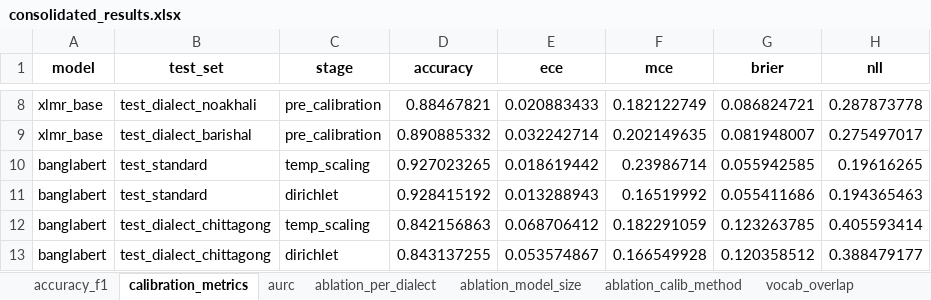
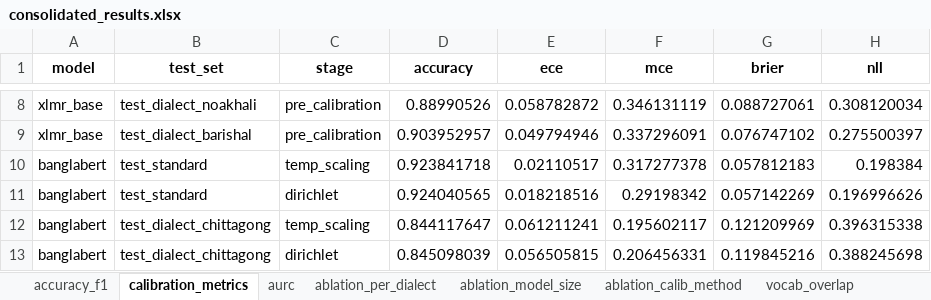
Before and after one commit to TahlilMahfuz/iccit2026-bangla-dialect-calibration, an Excel workbook: outputs/consolidated_results.xlsx, sheet calibration_metrics, drawn as a sheet; only a part is shown, gaps mark what is left out; values as stored, in another font and other column widths than the file's, no borders; the diff covers the shown part only; the diff names each change by its address in the sheet, - before the commit and + after, or states it on an @@ line.

```diff
--- a/outputs/consolidated_results.xlsx (sheet calibration_metrics)
+++ b/outputs/consolidated_results.xlsx (sheet calibration_metrics)
-D8 (accuracy): 0.88467821
+D8 (accuracy): 0.88990526
-E8 (ece): 0.020883433
+E8 (ece): 0.058782872
-F8 (mce): 0.182122749
+F8 (mce): 0.346131119
-G8 (brier): 0.086824721
+G8 (brier): 0.088727061
-H8 (nll): 0.287873778
+H8 (nll): 0.308120034
-D9 (accuracy): 0.890885332
+D9 (accuracy): 0.903952957
-E9 (ece): 0.032242714
+E9 (ece): 0.049794946
-F9 (mce): 0.202149635
+F9 (mce): 0.337296091
-G9 (brier): 0.081948007
+G9 (brier): 0.076747102
-H9 (nll): 0.275497017
+H9 (nll): 0.275500397
-D10 (accuracy): 0.927023265
+D10 (accuracy): 0.923841718
-E10 (ece): 0.018619442
+E10 (ece): 0.02110517
-F10 (mce): 0.23986714
+F10 (mce): 0.317277378
-G10 (brier): 0.055942585
+G10 (brier): 0.057812183
-H10 (nll): 0.19616265
+H10 (nll): 0.198384
-D11 (accuracy): 0.928415192
+D11 (accuracy): 0.924040565
-E11 (ece): 0.013288943
+E11 (ece): 0.018218516
-F11 (mce): 0.16519992
+F11 (mce): 0.29198342
-G11 (brier): 0.055411686
+G11 (brier): 0.057142269
-H11 (nll): 0.194365463
+H11 (nll): 0.196996626
-D12 (accuracy): 0.842156863
+D12 (accuracy): 0.844117647
-E12 (ece): 0.068706412
+E12 (ece): 0.061211241
-F12 (mce): 0.182291059
+F12 (mce): 0.195602117
-G12 (brier): 0.123263785
+G12 (brier): 0.121209969
-H12 (nll): 0.405593414
+H12 (nll): 0.396315338
-D13 (accuracy): 0.843137255
+D13 (accuracy): 0.845098039
-E13 (ece): 0.053574867
+E13 (ece): 0.056505815
-F13 (mce): 0.166549928
+F13 (mce): 0.206456331
-G13 (brier): 0.120358512
+G13 (brier): 0.119845216
-H13 (nll): 0.388479177
+H13 (nll): 0.388245698
```
Also changed, not shown: 130 edited cells elsewhere in this sheet, sheet accuracy_f1, sheet ablation_calib_method, sheet ablation_model_size, sheet aurc, sheet ablation_per_dialect, 13 other files.
